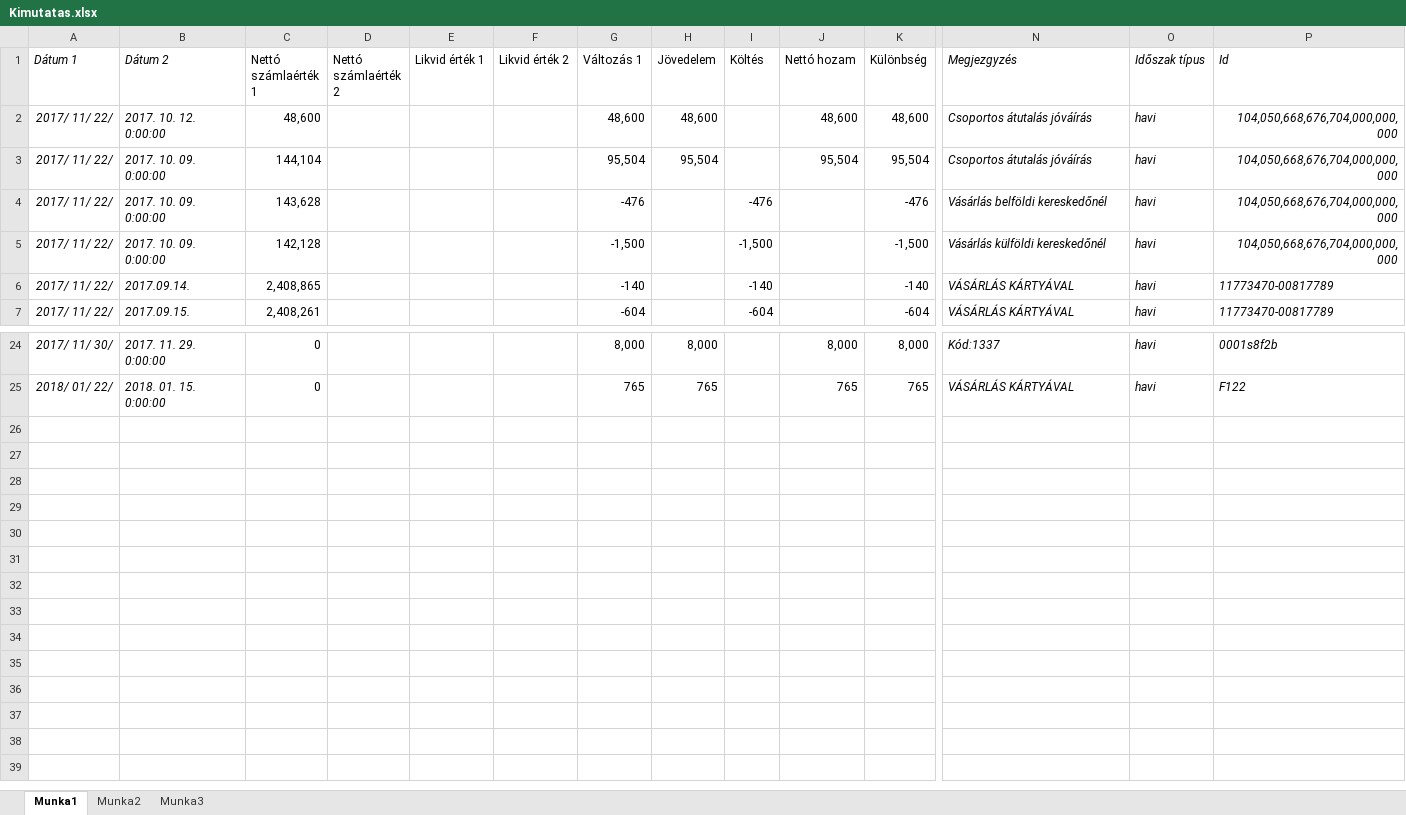
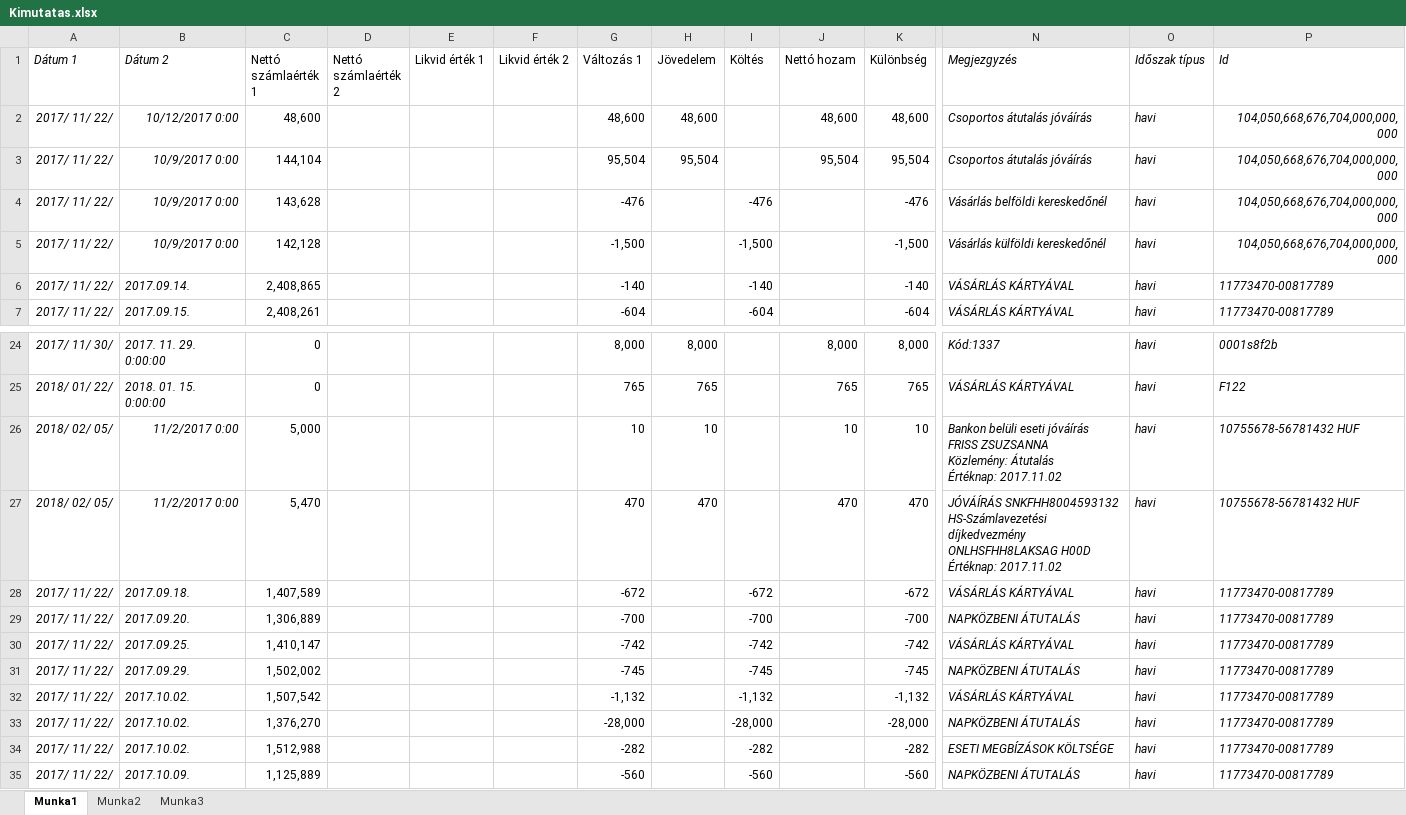
Before and after one commit to redizaar/MoneyManager, an Excel workbook: Kimutatas.xlsx, sheet Munka1, drawn as a sheet; only a part is shown, gaps mark what is left out; values as stored, in another font and other column widths than the file's, no borders; table styles not drawn; rows hold the shown columns only; ↵ is a line break in a cell; the diff names each change by its address in the sheet, - before the commit and + after, or states it on an @@ line.

Commit message:
Add files via upload

```diff
--- a/Kimutatas.xlsx (sheet Munka1)
+++ b/Kimutatas.xlsx (sheet Munka1)
-B2 (Dátum 2): 2017. 10. 12. 0:00:00
+B2 (Dátum 2): 10/12/2017 0:00
-B3:B5 (Dátum 2): 2017. 10. 09. 0:00:00
+B3:B5 (Dátum 2): 10/9/2017 0:00
+row 26: 2018/ 02/ 05/ | 11/2/2017 0:00 | 5,000 |  |  |  | 10 | 10 |  | 10 | 10 | Bankon belüli eseti jóváírás ↵ FRISS ZSUZSANNA ↵ Közlemény: Átutalás ↵ Értéknap: 2017.11.02 | havi | 10755678-56781432 HUF
+row 27: 2018/ 02/ 05/ | 11/2/2017 0:00 | 5,470 |  |  |  | 470 | 470 |  | 470 | 470 | JÓVÁÍRÁS SNKFHH8004593132 ↵ HS-Számlavezetési díjkedvezmény ↵ ONLHSFHH8LAKSAG H00D ↵ Értéknap: 2017.11.02 | havi | 10755678-56781432 HUF
+row 28: 2017/ 11/ 22/ | 2017.09.18. | 1,407,589 |  |  |  | -672 |  | -672 |  | -672 | VÁSÁRLÁS KÁRTYÁVAL | havi | 11773470-00817789
+row 29: 2017/ 11/ 22/ | 2017.09.20. | 1,306,889 |  |  |  | -700 |  | -700 |  | -700 | NAPKÖZBENI ÁTUTALÁS | havi | 11773470-00817789
+row 30: 2017/ 11/ 22/ | 2017.09.25. | 1,410,147 |  |  |  | -742 |  | -742 |  | -742 | VÁSÁRLÁS KÁRTYÁVAL | havi | 11773470-00817789
+row 31: 2017/ 11/ 22/ | 2017.09.29. | 1,502,002 |  |  |  | -745 |  | -745 |  | -745 | NAPKÖZBENI ÁTUTALÁS | havi | 11773470-00817789
+row 32: 2017/ 11/ 22/ | 2017.10.02. | 1,507,542 |  |  |  | -1,132 |  | -1,132 |  | -1,132 | VÁSÁRLÁS KÁRTYÁVAL | havi | 11773470-00817789
+row 33: 2017/ 11/ 22/ | 2017.10.02. | 1,376,270 |  |  |  | -28,000 |  | -28,000 |  | -28,000 | NAPKÖZBENI ÁTUTALÁS | havi | 11773470-00817789
+row 34: 2017/ 11/ 22/ | 2017.10.02. | 1,512,988 |  |  |  | -282 |  | -282 |  | -282 | ESETI MEGBÍZÁSOK KÖLTSÉGE | havi | 11773470-00817789
+row 35: 2017/ 11/ 22/ | 2017.10.09. | 1,125,889 |  |  |  | -560 |  | -560 |  | -560 | NAPKÖZBENI ÁTUTALÁS | havi | 11773470-00817789
```
Also changed, not shown: sheet Munka2.
